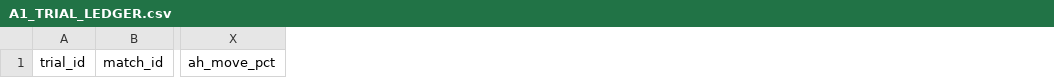
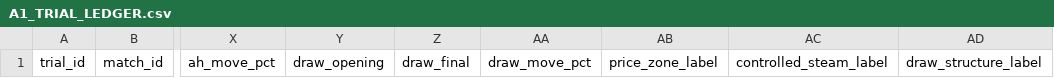
Before and after one commit to rako-collab/spwin-atlas, a CSV file: data/world_cup_2026/a1_forward_trial/A1_TRIAL_LEDGER.csv, drawn as a sheet; only a part is shown, gaps mark what is left out; the diff names each change by its address in the sheet, - before the commit and + after, or states it on an @@ line.

Commit message:
Add observation labels to A1 trial ledger

```diff
--- a/data/world_cup_2026/a1_forward_trial/A1_TRIAL_LEDGER.csv
+++ b/data/world_cup_2026/a1_forward_trial/A1_TRIAL_LEDGER.csv
+column Y, row 1: draw_opening
+column Z, row 1: draw_final
+column AA, row 1: draw_move_pct
+column AB, row 1: price_zone_label
+column AC, row 1: controlled_steam_label
+column AD, row 1: draw_structure_label
```
